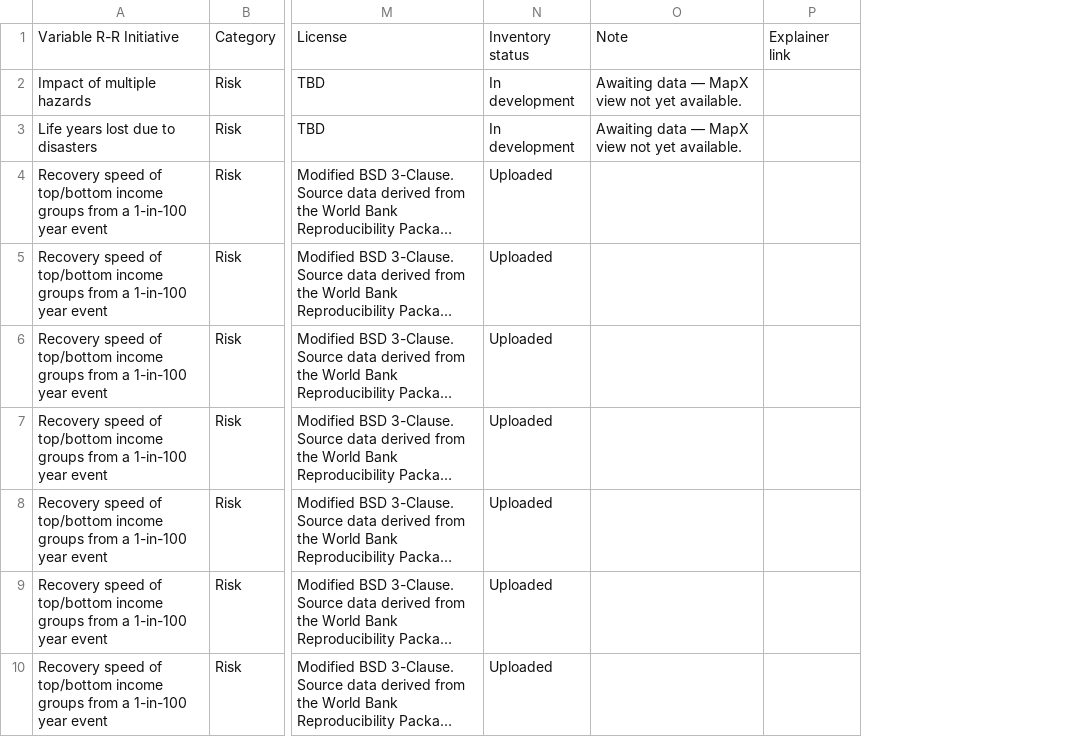
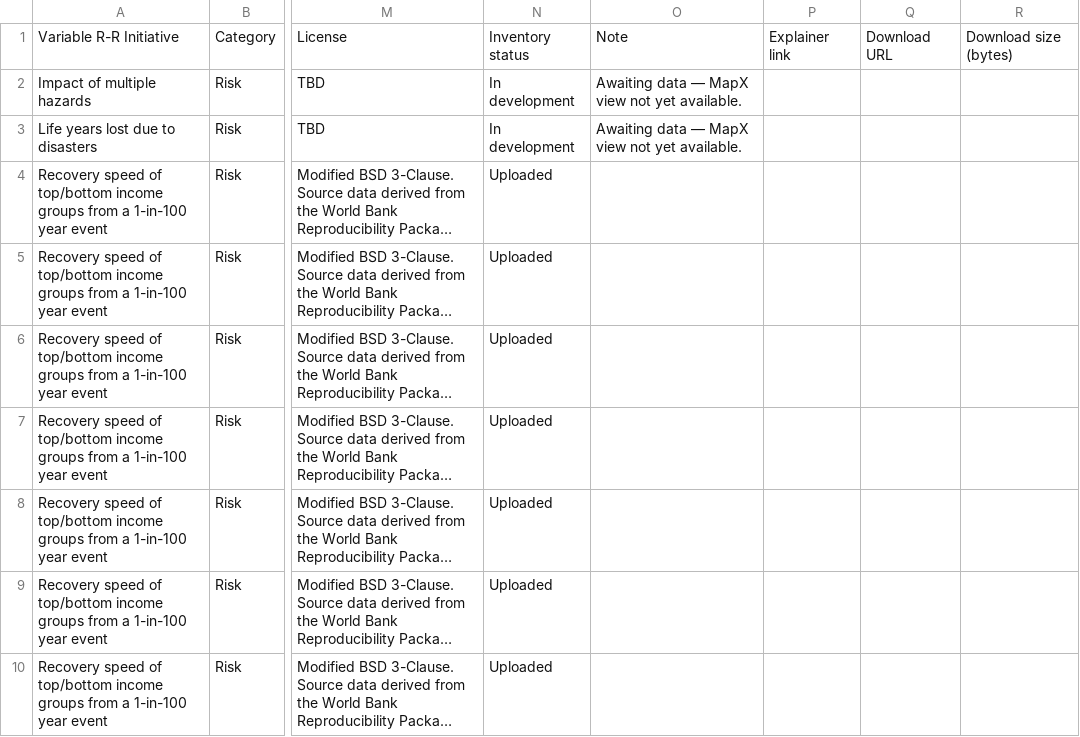
Before and after one commit to PreventionWeb/undrr-risk-resilience-maps, a CSV file: data/inventory.csv, drawn as a sheet; only a part is shown, gaps mark what is left out; long unchanged cells end in …; the diff names each change by its address in the sheet, - before the commit and + after, or states it on an @@ line.

Commit message:
feat: carry hosted download files through the inventory
Add optional "Download URL" and "Download size (bytes)" columns to
data/inventory.csv for the 20 raster views UNEP/GRID-Geneva host GeoTIFFs
for (one layer group has two files). The importer syncs them to the view's
config as `downloads: [[url, bytes], ...]`, validation checks the shape,
and the inventory export writes them back out.

The supplied 475-year PGA URL pointed at PGA_450y.tif; it is PGA_475y.tif.

The importer now matches a compound source object without crossing the
layer's own brace, so a first source's field is no longer written onto
the layer.

Part of #64.

```diff
--- a/data/inventory.csv
+++ b/data/inventory.csv
+column Q, row 1: Download URL
+column R, row 1: Download size (bytes)
```
Also changed, not shown: 10 other files.
